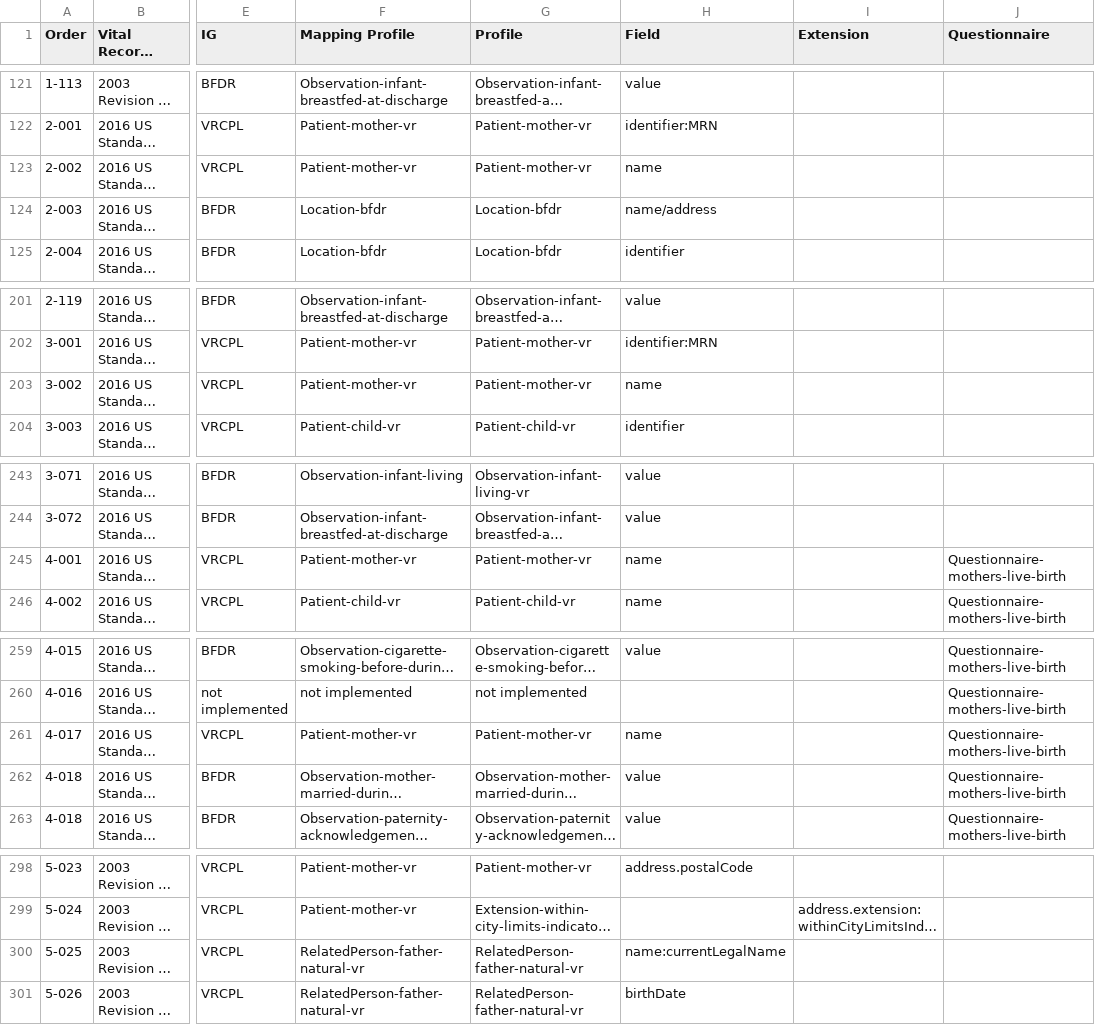
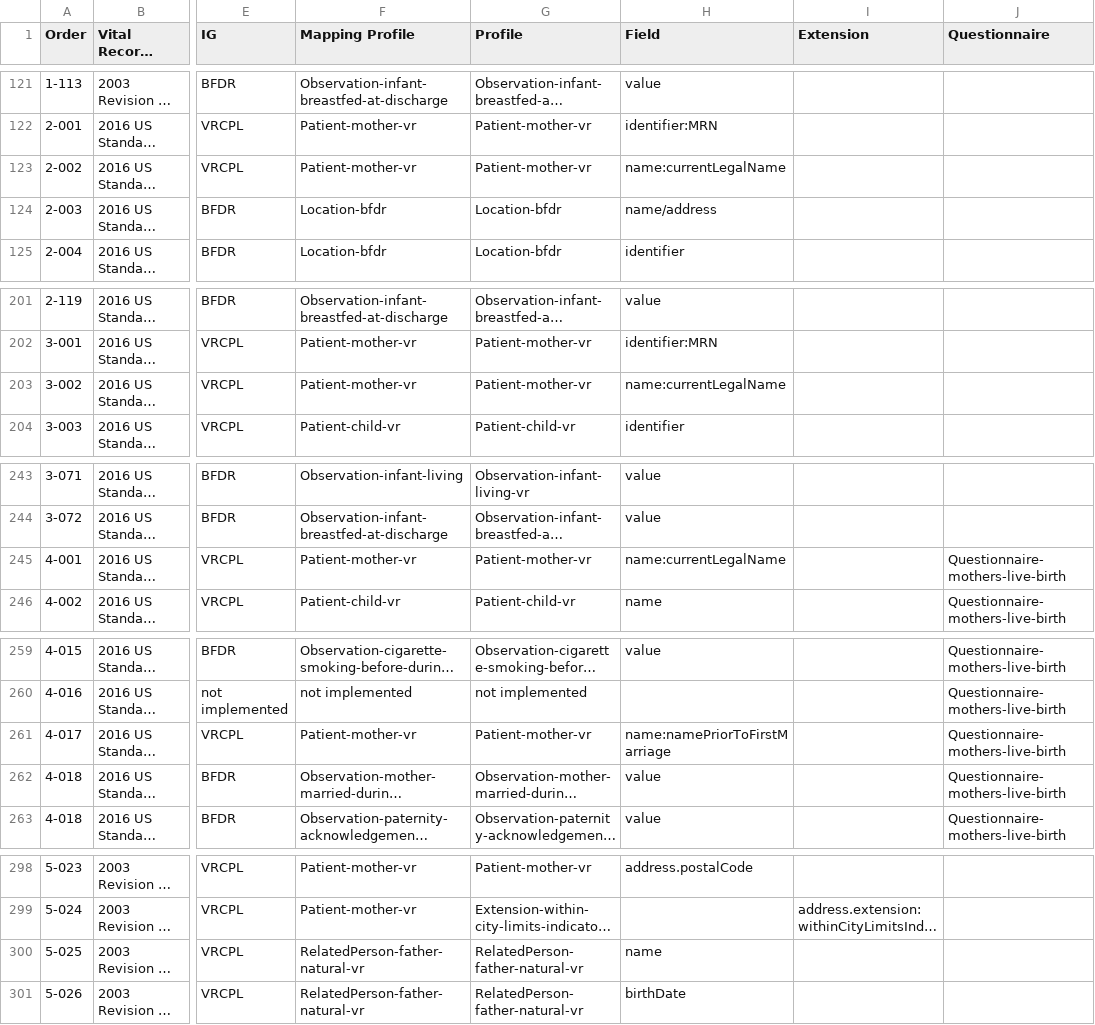
Before and after one commit to HL7/vr-common-library, a CSV file: input/mapping/Forms_Mapping.csv, drawn as a sheet; only a part is shown, gaps mark what is left out; long unchanged cells end in …; the diff covers the shown part only; the diff names each change by its address in the sheet, - before the commit and + after, or states it on an @@ line.

```diff
--- a/input/mapping/Forms_Mapping.csv
+++ b/input/mapping/Forms_Mapping.csv
-H123 (Field): name
+H123 (Field): name:currentLegalName
-H203 (Field): name
+H203 (Field): name:currentLegalName
-H245 (Field): name
+H245 (Field): name:currentLegalName
-H261 (Field): name
+H261 (Field): name:namePriorToFirstMarriage
-H300 (Field): name:currentLegalName
+H300 (Field): name
```
Also changed, not shown: 90 edited cells elsewhere in this file, 3 other files.
